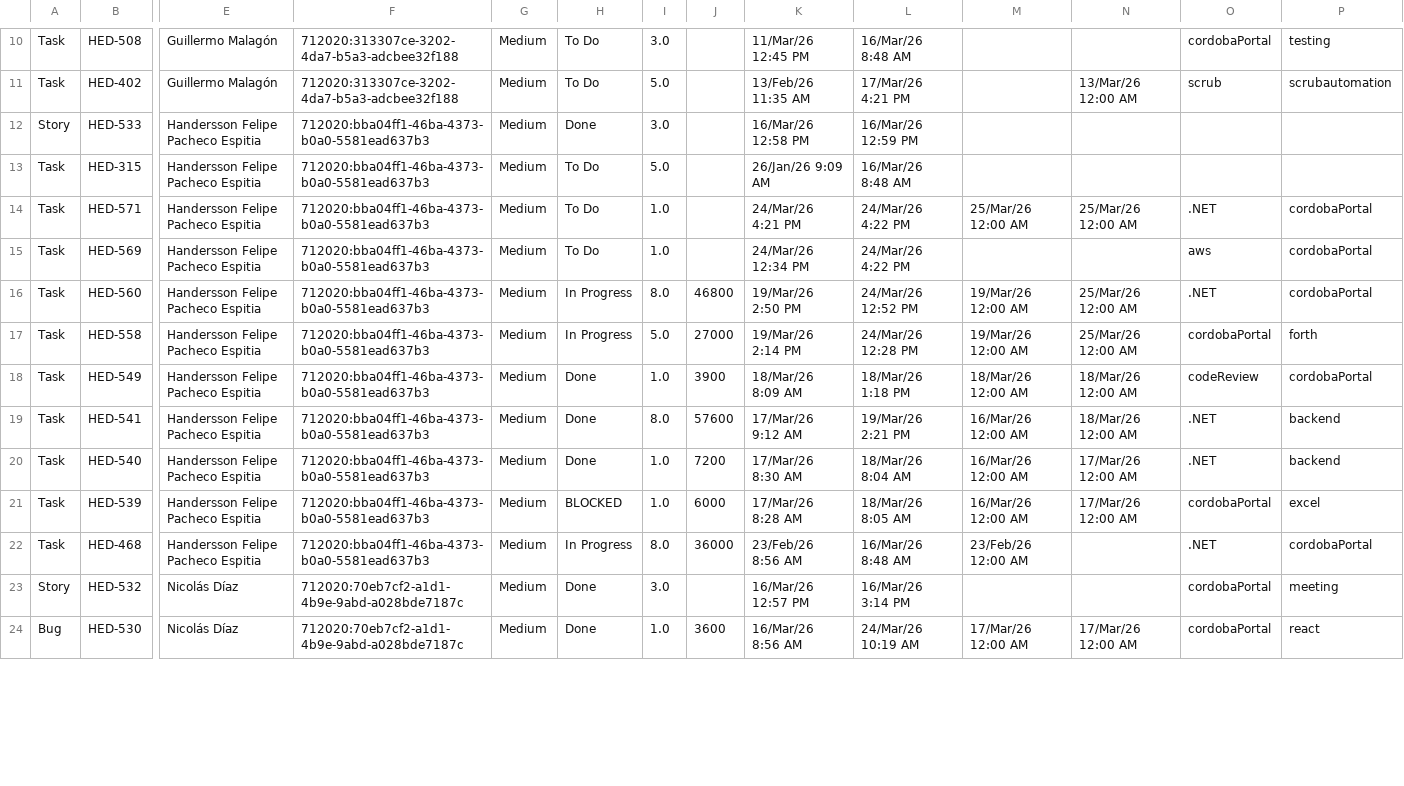
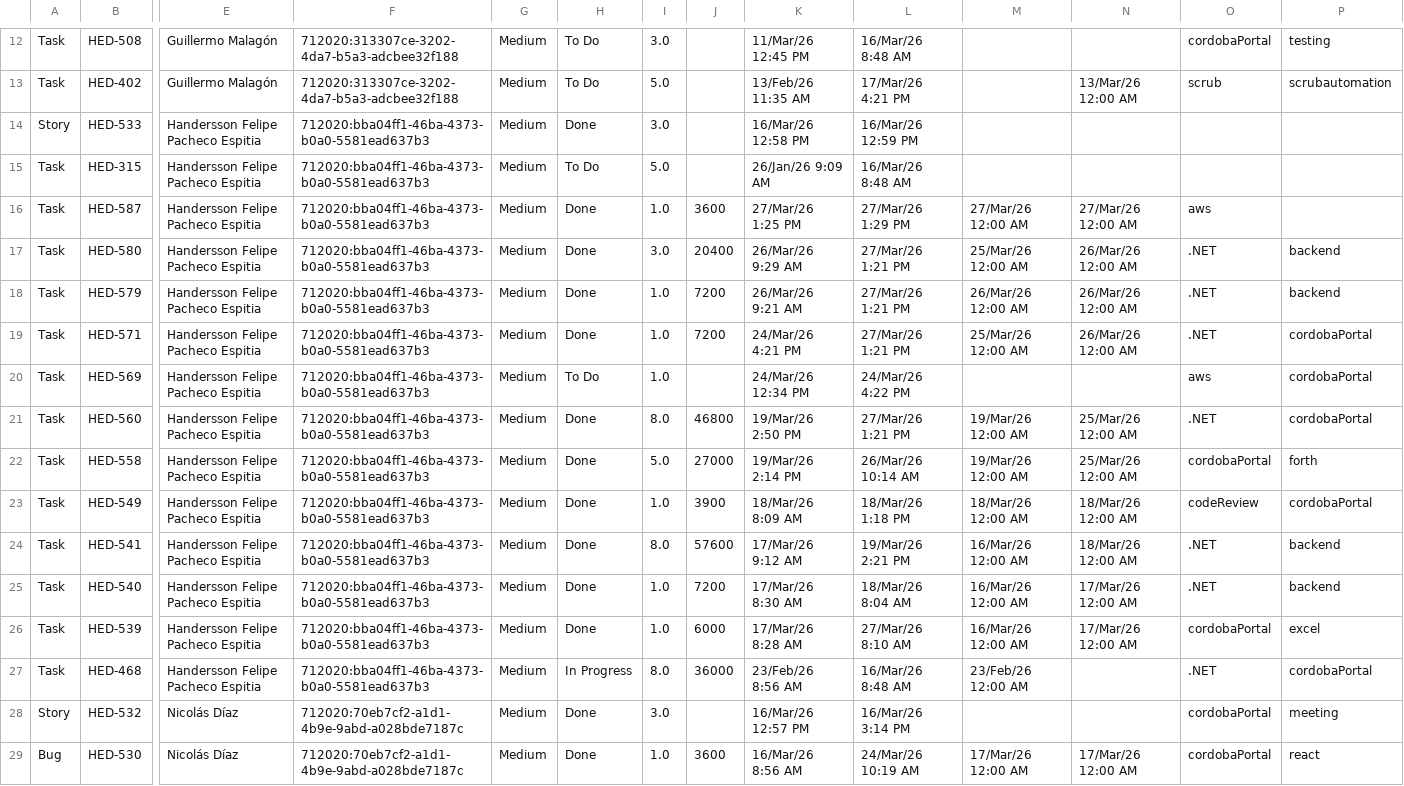
Before and after one commit to guillomal373/jira-team-report, a CSV file: data/sprints-csv/Sprint 9 Summary export (Jira).csv, drawn as a sheet; only a part is shown, gaps mark what is left out; addresses are those after the commit; rows hold the shown columns only; the diff covers the shown part only; the diff names each change by its address in the sheet, - before the commit and + after, or states it on an @@ line.

```diff
--- a/data/sprints-csv/Sprint 9 Summary export (Jira).csv
+++ b/data/sprints-csv/Sprint 9 Summary export (Jira).csv
+row 16: Task | HED-587 | Handersson Felipe Pacheco Espitia | 712020:bba04ff1-46ba-4373-b0a0-5581ead637b3 | Medium | Done | 1.0 | 3600 | 27/Mar/26 1:25 PM | 27/Mar/26 1:29 PM | 27/Mar/26 12:00 AM | 27/Mar/26 12:00 AM | aws
+row 17: Task | HED-580 | Handersson Felipe Pacheco Espitia | 712020:bba04ff1-46ba-4373-b0a0-5581ead637b3 | Medium | Done | 3.0 | 20400 | 26/Mar/26 9:29 AM | 27/Mar/26 1:21 PM | 25/Mar/26 12:00 AM | 26/Mar/26 12:00 AM | .NET | backend
+row 18: Task | HED-579 | Handersson Felipe Pacheco Espitia | 712020:bba04ff1-46ba-4373-b0a0-5581ead637b3 | Medium | Done | 1.0 | 7200 | 26/Mar/26 9:21 AM | 27/Mar/26 1:21 PM | 26/Mar/26 12:00 AM | 26/Mar/26 12:00 AM | .NET | backend
-H19: To Do
+H19: Done
-J19: (empty)
+J19: 7200
-L19: 24/Mar/26 4:22 PM
+L19: 27/Mar/26 1:21 PM
-N19: 25/Mar/26 12:00 AM
+N19: 26/Mar/26 12:00 AM
-H21:H22: In Progress
+H21:H22: Done
-L21: 24/Mar/26 12:52 PM
+L21: 27/Mar/26 1:21 PM
-L22: 24/Mar/26 12:28 PM
+L22: 26/Mar/26 10:14 AM
-H26: BLOCKED
+H26: Done
-L26: 18/Mar/26 8:05 AM
+L26: 27/Mar/26 8:10 AM
```
Also changed, not shown: 8 added rows and 36 edited cells elsewhere in this file.
